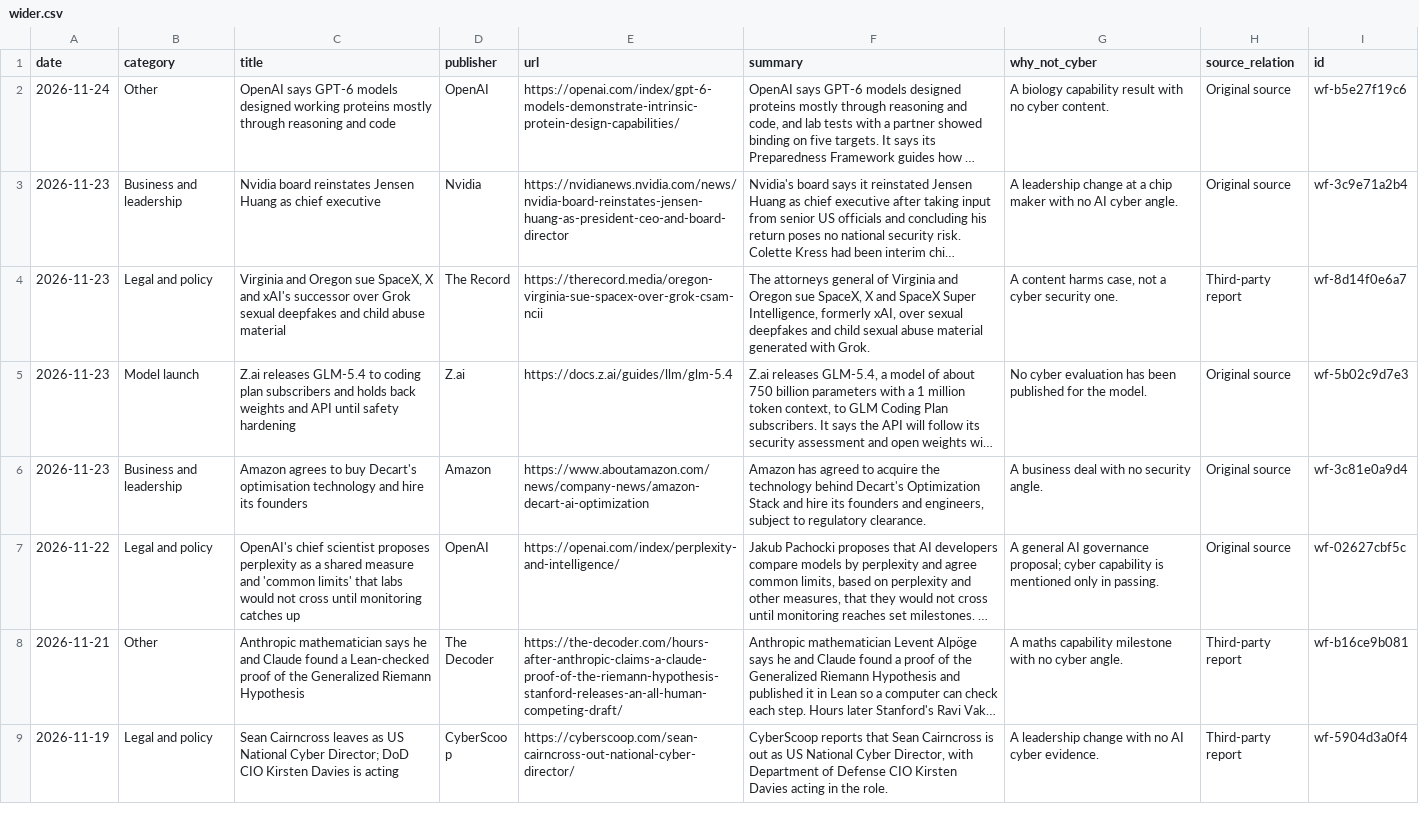
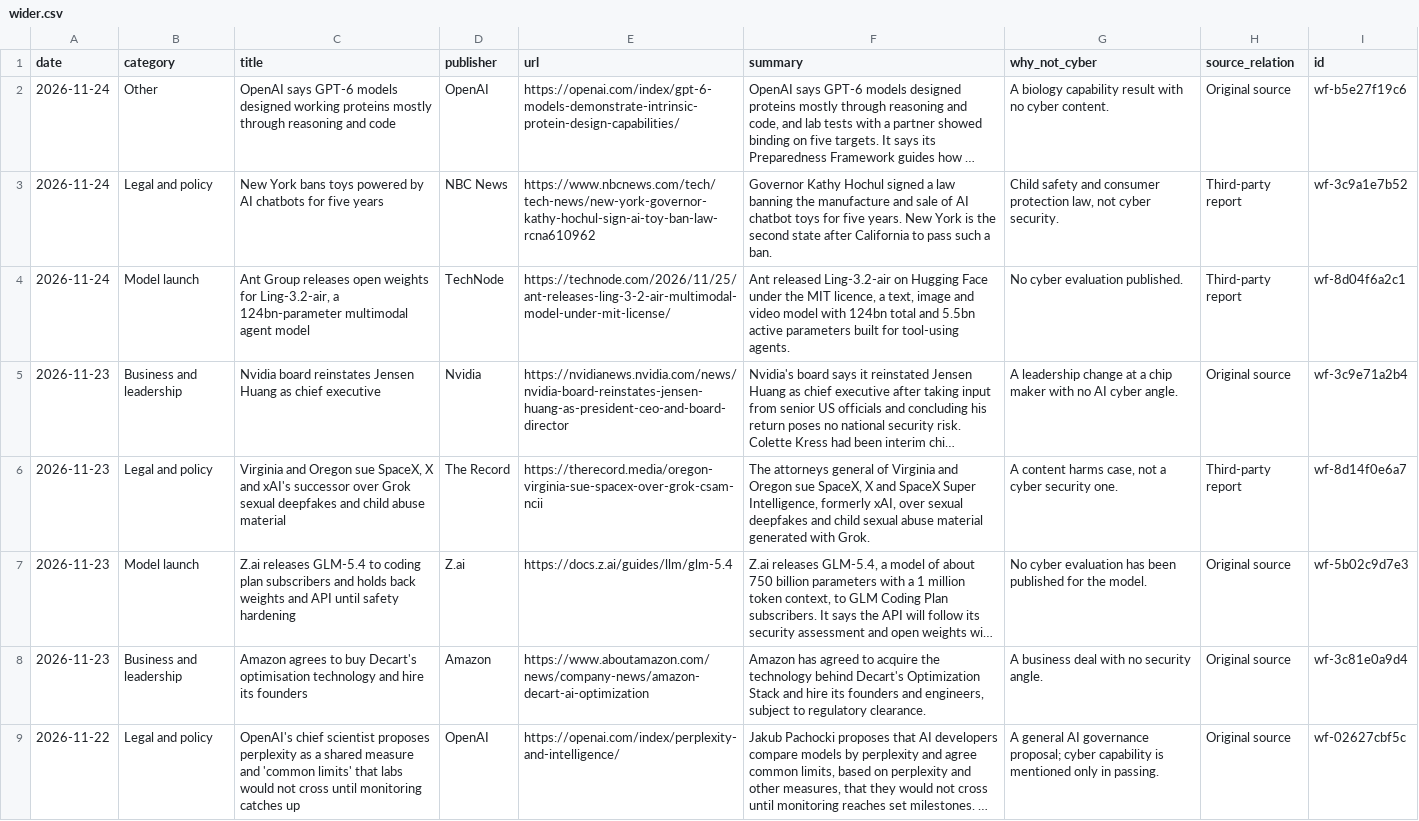
Before and after one commit to rotherdrummer/ai_cyber_news, a CSV file: data/wider.csv, drawn as a sheet; only a part is shown; the shorter side is filled out with more unchanged rows; long unchanged cells end in …; the diff names each change by its address in the sheet, - before the commit and + after, or states it on an @@ line.

```diff
--- a/data/wider.csv
+++ b/data/wider.csv
+row 3: 2026-11-24 | Legal and policy | New York bans toys powered by AI chatbots for five years | NBC News | https://www.nbcnews.com/tech/tech-news/new-york-governor-kathy-hochul-sign-ai-toy-ban-law-rcna610962 | Governor Kathy Hochul signed a law banning the manufacture and sale of AI chatbot toys for five years. New York is the second state after California to pass such a ban. | Child safety and consumer protection law, not cyber security. | Third-party report | wf-3c9a1e7b52
+row 4: 2026-11-24 | Model launch | Ant Group releases open weights for Ling-3.2-air, a 124bn-parameter multimodal agent model | TechNode | https://technode.com/2026/11/25/ant-releases-ling-3-2-air-multimodal-model-under-mit-license/ | Ant released Ling-3.2-air on Hugging Face under the MIT licence, a text, image and video model with 124bn total and 5.5bn active parameters built for tool-using agents. | No cyber evaluation published. | Third-party report | wf-8d04f6a2c1
```
Also changed, not shown: data/agents.csv, data/benchmarks.csv, 8 other files.
